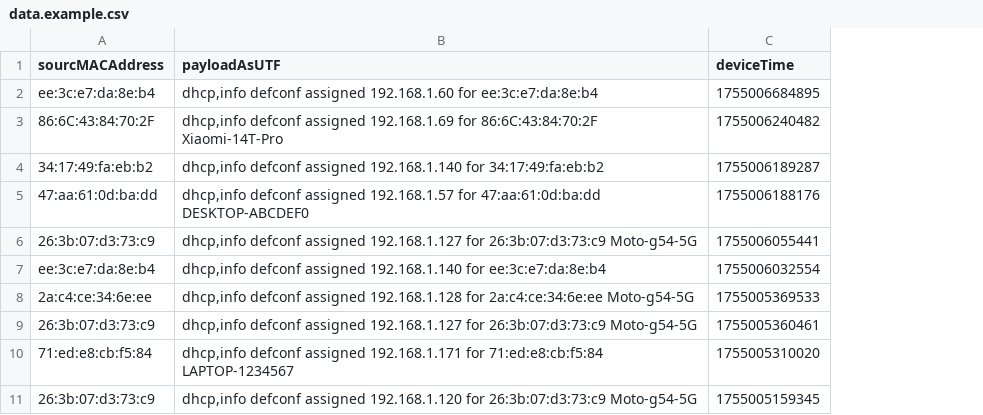
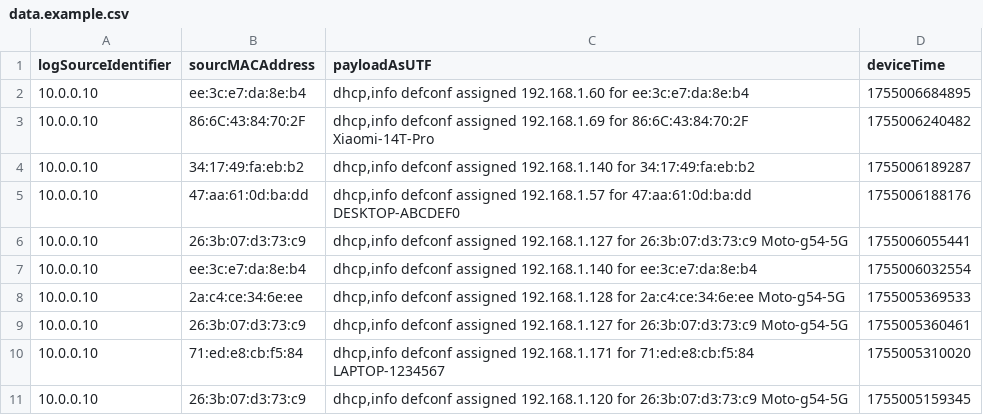
Before and after one commit to Infferna1/Harvester-Prime, a CSV file: data/raw/dhcp/data.example.csv, drawn as a sheet; the diff names each change by its address in the sheet, - before the commit and + after, or states it on an @@ line.

Commit message:
Update data.examle.csv

```diff
--- a/data/raw/dhcp/data.example.csv
+++ b/data/raw/dhcp/data.example.csv
+column A (logSourceIdentifier), rows 2-11: all 10.0.0.10
```
